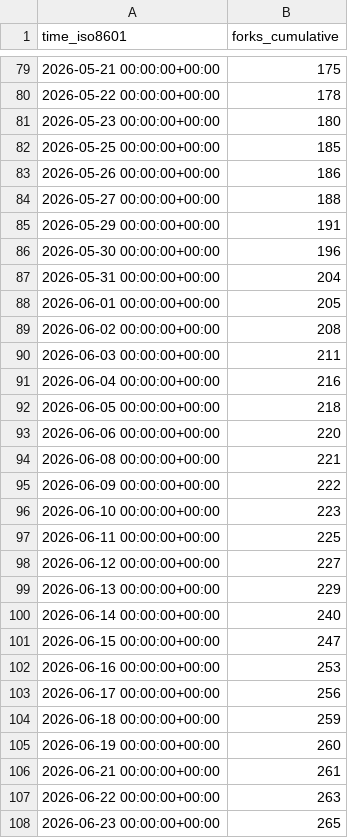
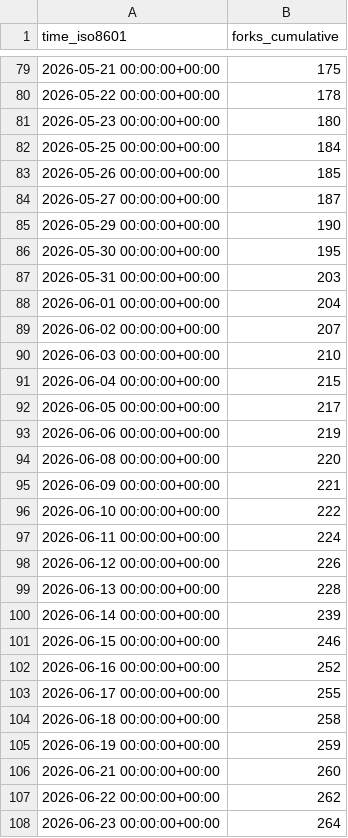
Before and after one commit to M11GJ/bambuddy, a CSV file: maziggy/bambuddy/ghrs-data/forks.csv, drawn as a sheet; only a part is shown, gaps mark what is left out; the diff covers the shown part only.

```diff
--- a/maziggy/bambuddy/ghrs-data/forks.csv
+++ b/maziggy/bambuddy/ghrs-data/forks.csv
@@ -81,28 +81,28 @@ time_iso8601,forks_cumulative
 2026-05-23 00:00:00+00:00,180
-2026-05-25 00:00:00+00:00,185
-2026-05-26 00:00:00+00:00,186
-2026-05-27 00:00:00+00:00,188
-2026-05-29 00:00:00+00:00,191
-2026-05-30 00:00:00+00:00,196
-2026-05-31 00:00:00+00:00,204
-2026-06-01 00:00:00+00:00,205
-2026-06-02 00:00:00+00:00,208
-2026-06-03 00:00:00+00:00,211
-2026-06-04 00:00:00+00:00,216
-2026-06-05 00:00:00+00:00,218
-2026-06-06 00:00:00+00:00,220
-2026-06-08 00:00:00+00:00,221
-2026-06-09 00:00:00+00:00,222
-2026-06-10 00:00:00+00:00,223
-2026-06-11 00:00:00+00:00,225
-2026-06-12 00:00:00+00:00,227
-2026-06-13 00:00:00+00:00,229
-2026-06-14 00:00:00+00:00,240
-2026-06-15 00:00:00+00:00,247
-2026-06-16 00:00:00+00:00,253
-2026-06-17 00:00:00+00:00,256
-2026-06-18 00:00:00+00:00,259
-2026-06-19 00:00:00+00:00,260
-2026-06-21 00:00:00+00:00,261
-2026-06-22 00:00:00+00:00,263
-2026-06-23 00:00:00+00:00,265
+2026-05-25 00:00:00+00:00,184
+2026-05-26 00:00:00+00:00,185
+2026-05-27 00:00:00+00:00,187
+2026-05-29 00:00:00+00:00,190
+2026-05-30 00:00:00+00:00,195
+2026-05-31 00:00:00+00:00,203
+2026-06-01 00:00:00+00:00,204
+2026-06-02 00:00:00+00:00,207
+2026-06-03 00:00:00+00:00,210
+2026-06-04 00:00:00+00:00,215
+2026-06-05 00:00:00+00:00,217
+2026-06-06 00:00:00+00:00,219
+2026-06-08 00:00:00+00:00,220
+2026-06-09 00:00:00+00:00,221
+2026-06-10 00:00:00+00:00,222
+2026-06-11 00:00:00+00:00,224
+2026-06-12 00:00:00+00:00,226
+2026-06-13 00:00:00+00:00,228
+2026-06-14 00:00:00+00:00,239
+2026-06-15 00:00:00+00:00,246
+2026-06-16 00:00:00+00:00,252
+2026-06-17 00:00:00+00:00,255
+2026-06-18 00:00:00+00:00,258
+2026-06-19 00:00:00+00:00,259
+2026-06-21 00:00:00+00:00,260
+2026-06-22 00:00:00+00:00,262
+2026-06-23 00:00:00+00:00,264
```
Also changed, not shown: 84 edited cells elsewhere in this file, maziggy/bambuddy/ghrs-data/stargazers.csv.
